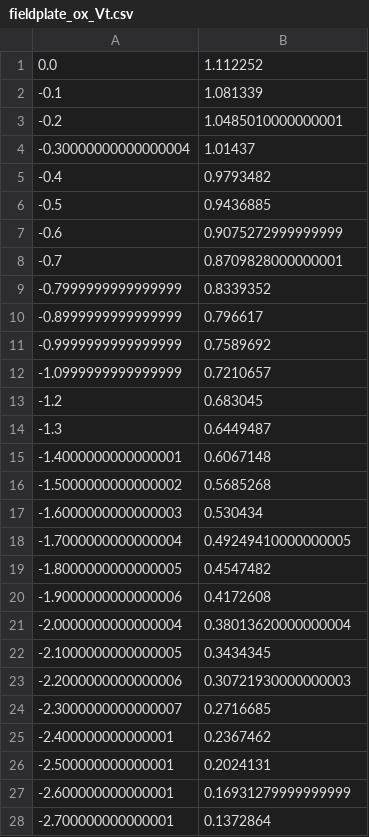
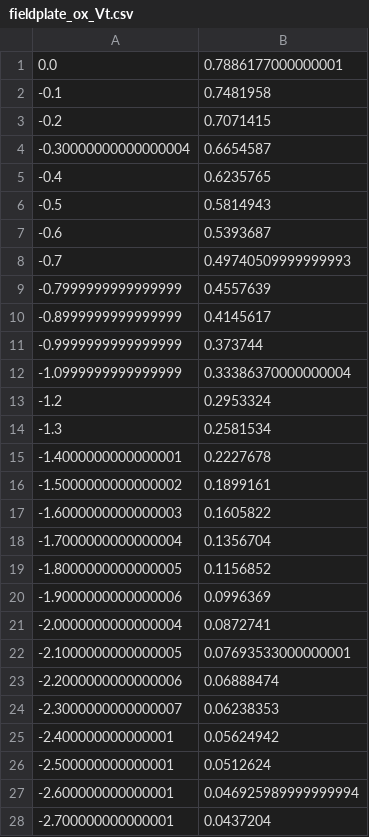
Before and after one commit to IanStafford/banjo-wombat, a CSV file: allNit/fieldplate_ox_Vt.csv, drawn as a sheet; only a part is shown; the diff covers the shown part only.

Commit message:
tuning for experimental data

```diff
--- a/allNit/fieldplate_ox_Vt.csv
+++ b/allNit/fieldplate_ox_Vt.csv
@@ -1,28 +1,28 @@
-0.0, 1.112252
--0.1, 1.081339
--0.2, 1.0485010000000001
--0.30000000000000004, 1.01437
--0.4, 0.9793482
--0.5, 0.9436885
--0.6, 0.9075272999999999
--0.7, 0.8709828000000001
--0.7999999999999999, 0.8339352
--0.8999999999999999, 0.796617
--0.9999999999999999, 0.7589692
--1.0999999999999999, 0.7210657
--1.2, 0.683045
--1.3, 0.6449487
--1.4000000000000001, 0.6067148
--1.5000000000000002, 0.5685268
--1.6000000000000003, 0.530434
--1.7000000000000004, 0.49249410000000005
--1.8000000000000005, 0.4547482
--1.9000000000000006, 0.4172608
--2.0000000000000004, 0.38013620000000004
--2.1000000000000005, 0.3434345
--2.2000000000000006, 0.30721930000000003
--2.3000000000000007, 0.2716685
--2.400000000000001, 0.2367462
--2.500000000000001, 0.2024131
--2.600000000000001, 0.16931279999999999
--2.700000000000001, 0.1372864
+0.0, 0.7886177000000001
+-0.1, 0.7481958
+-0.2, 0.7071415
+-0.30000000000000004, 0.6654587
+-0.4, 0.6235765
+-0.5, 0.5814943
+-0.6, 0.5393687
+-0.7, 0.49740509999999993
+-0.7999999999999999, 0.4557639
+-0.8999999999999999, 0.4145617
+-0.9999999999999999, 0.373744
+-1.0999999999999999, 0.33386370000000004
+-1.2, 0.2953324
+-1.3, 0.2581534
+-1.4000000000000001, 0.2227678
+-1.5000000000000002, 0.1899161
+-1.6000000000000003, 0.1605822
+-1.7000000000000004, 0.1356704
+-1.8000000000000005, 0.1156852
+-1.9000000000000006, 0.0996369
+-2.0000000000000004, 0.0872741
+-2.1000000000000005, 0.07693533000000001
+-2.2000000000000006, 0.06888474
+-2.3000000000000007, 0.06238353
+-2.400000000000001, 0.05624942
+-2.500000000000001, 0.0512624
+-2.600000000000001, 0.046925989999999994
+-2.700000000000001, 0.0437204
```
Also changed, not shown: 13 edited cells elsewhere in this file, allNit/fieldplate_Vt.csv, 6 other files.
